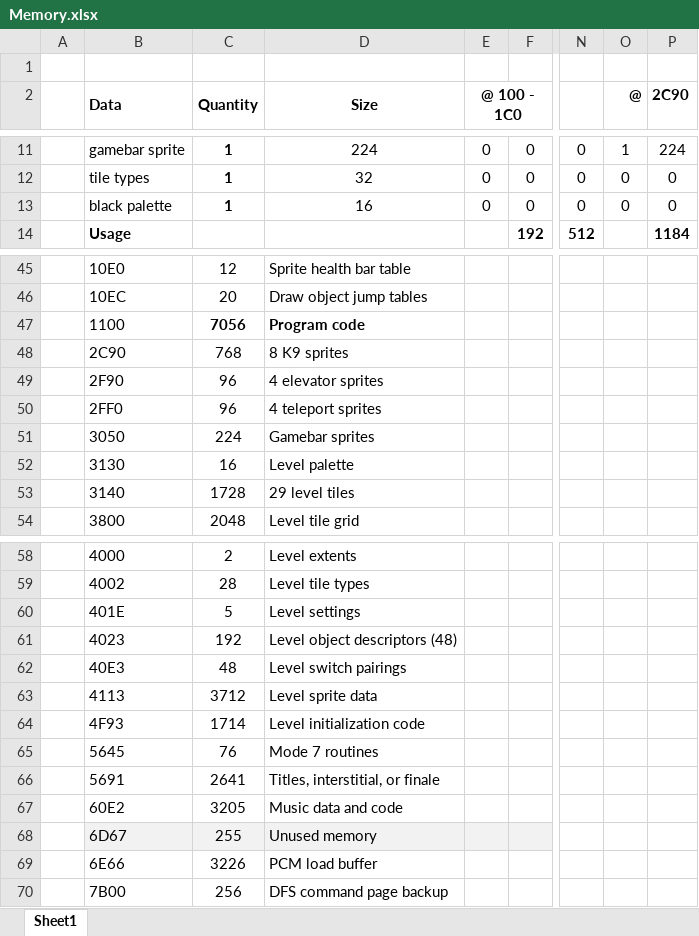
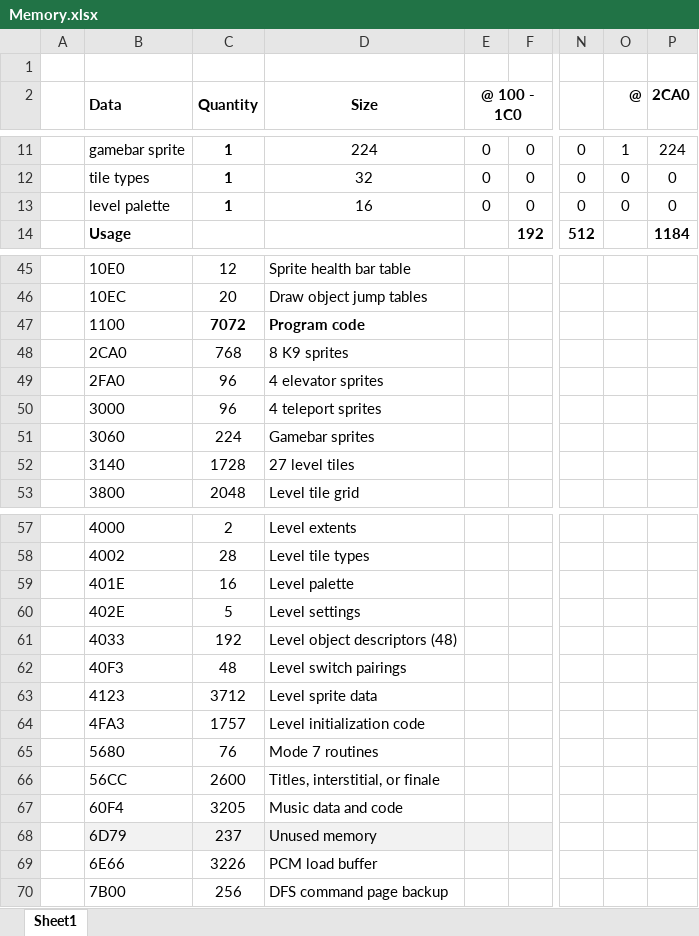
Before and after one commit to markjleece/beeb, an Excel workbook: docs/Memory.xlsx, sheet Sheet1, drawn as a sheet; only a part is shown, gaps mark what is left out; values as stored, in another font and other column widths than the file's, no borders; removed rows and columns are numbered as before the commit, all else as after; rows hold the shown columns only; the diff names each change by its address in the sheet, - before the commit and + after, or states it on an @@ line.

Commit message:
Added palette inversion effect. Also:  - Corrected typos in comments  - Updated documentation.  - Fixed usage of waitForVSync

```diff
--- a/docs/Memory.xlsx (sheet Sheet1)
+++ b/docs/Memory.xlsx (sheet Sheet1)
-P2: 2C90
+P2: 2CA0
-B13 (Data): black palette
+B13 (Data): level palette
-C47 (Quantity): 7056
+C47 (Quantity): 7072
-B48 (Data): 2C90
+B48 (Data): 2CA0
-B49 (Data): 2F90
+B49 (Data): 2FA0
-B50 (Data): 2FF0
+B50 (Data): 3000
-B51 (Data): 3050
+B51 (Data): 3060
-row 52:  | 3130 | 16 | Level palette
-D52 (Size): 29 level tiles
+D52 (Size): 27 level tiles
-C59 (Quantity): 5
+C59 (Quantity): 16
-D59 (Size): Level settings
+D59 (Size): Level palette
+row 60:  | 402E | 5 | Level settings
-B61 (Data): 4023
+B61 (Data): 4033
-B62 (Data): 40E3
+B62 (Data): 40F3
-B63 (Data): 4113
+B63 (Data): 4123
-row 64:  | 4F93 | 1714 | Level initialization code
+row 64:  | 4FA3 | 1757 | Level initialization code
-B65 (Data): 5645
+B65 (Data): 5680
-row 66:  | 5691 | 2641 | Titles, interstitial, or finale
+row 66:  | 56CC | 2600 | Titles, interstitial, or finale
-B67 (Data): 60E2
+B67 (Data): 60F4
-row 68:  | 6D67 | 255 | Unused memory
+row 68:  | 6D79 | 237 | Unused memory
```
Also changed, not shown: formulas that keep their value, 33 other files.
